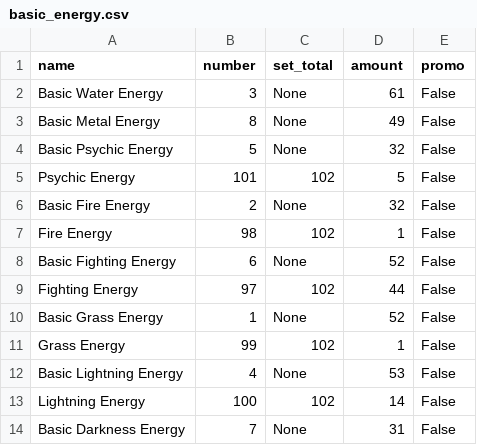
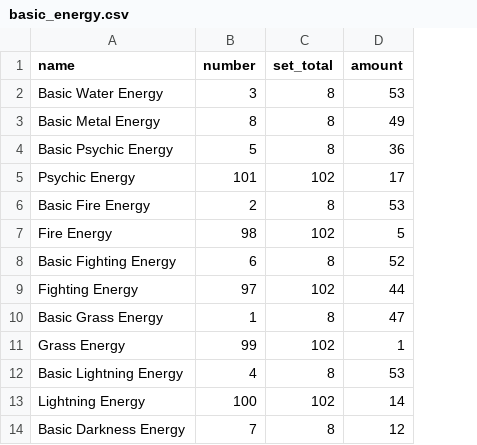
Before and after one commit to ObviouslyMartin/PokeTCGDex, a CSV file: card_input_csvs/basic_energy.csv, drawn as a sheet; the diff names each change by its address in the sheet, - before the commit and + after, or states it on an @@ line.

```diff
--- a/card_input_csvs/basic_energy.csv
+++ b/card_input_csvs/basic_energy.csv
-column E (promo), rows 2-14: all False
-C2:C4 (set_total): None
+C2:C4 (set_total): 8
-D2 (amount): 61
+D2 (amount): 53
-D4 (amount): 32
+D4 (amount): 36
-D5 (amount): 5
+D5 (amount): 17
-C6 (set_total): None
+C6 (set_total): 8
-D6 (amount): 32
+D6 (amount): 53
-D7 (amount): 1
+D7 (amount): 5
-C8 (set_total): None
+C8 (set_total): 8
-C10 (set_total): None
+C10 (set_total): 8
-D10 (amount): 52
+D10 (amount): 47
-C12 (set_total): None
+C12 (set_total): 8
-C14 (set_total): None
+C14 (set_total): 8
-D14 (amount): 31
+D14 (amount): 12
```
Also changed, not shown: card_input_csvs/jynx_deck.csv, 3 other files.
